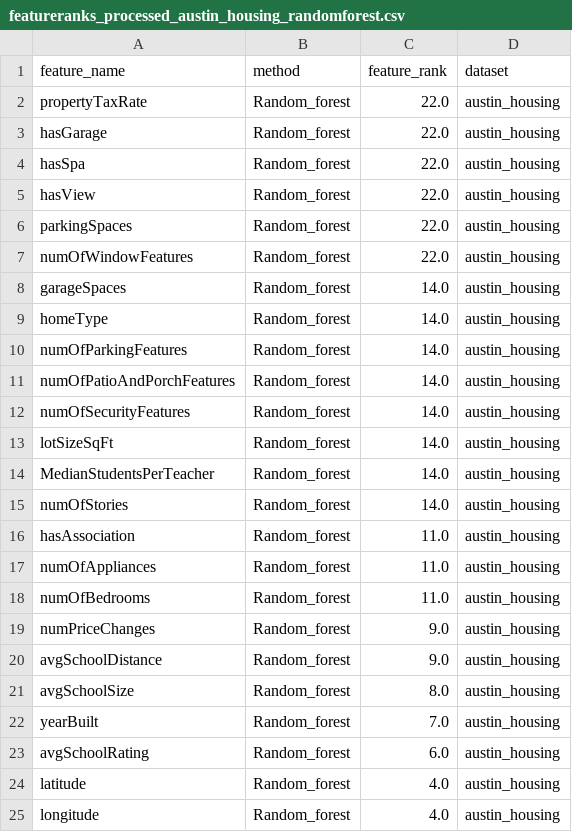
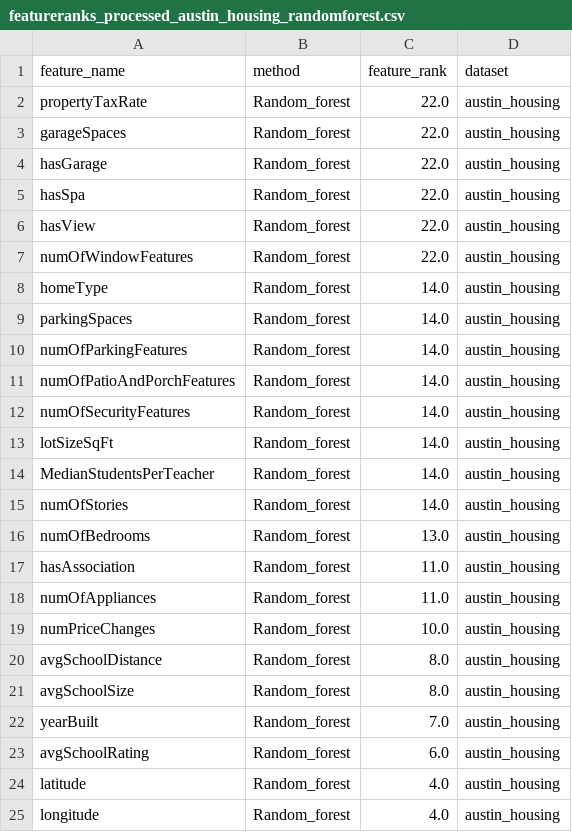
Before and after one commit to jorgedelpozolerida/KDS_Statistics_GroupProject, a CSV file: data/RANDOM_FOREST/featureranks_processed_austin_housing_randomforest.csv, drawn as a sheet; only a part is shown.

```diff
--- a/data/RANDOM_FOREST/featureranks_processed_austin_housing_randomforest.csv
+++ b/data/RANDOM_FOREST/featureranks_processed_austin_housing_randomforest.csv
@@ -2,2 +2,3 @@ feature_name;method;feature_rank;dataset
 propertyTaxRate;Random_forest;22.0;austin_housing
+garageSpaces;Random_forest;22.0;austin_housing
 hasGarage;Random_forest;22.0;austin_housing
@@ -5,6 +6,5 @@ hasSpa;Random_forest;22.0;austin_housing
 hasView;Random_forest;22.0;austin_housing
-parkingSpaces;Random_forest;22.0;austin_housing
 numOfWindowFeatures;Random_forest;22.0;austin_housing
-garageSpaces;Random_forest;14.0;austin_housing
 homeType;Random_forest;14.0;austin_housing
+parkingSpaces;Random_forest;14.0;austin_housing
 numOfParkingFeatures;Random_forest;14.0;austin_housing
@@ -15,7 +15,7 @@ MedianStudentsPerTeacher;Random_forest;14.0;austin_housing
 numOfStories;Random_forest;14.0;austin_housing
+numOfBedrooms;Random_forest;13.0;austin_housing
 hasAssociation;Random_forest;11.0;austin_housing
 numOfAppliances;Random_forest;11.0;austin_housing
-numOfBedrooms;Random_forest;11.0;austin_housing
-numPriceChanges;Random_forest;9.0;austin_housing
-avgSchoolDistance;Random_forest;9.0;austin_housing
+numPriceChanges;Random_forest;10.0;austin_housing
+avgSchoolDistance;Random_forest;8.0;austin_housing
 avgSchoolSize;Random_forest;8.0;austin_housing
```
Also changed, not shown: 2 other files.
